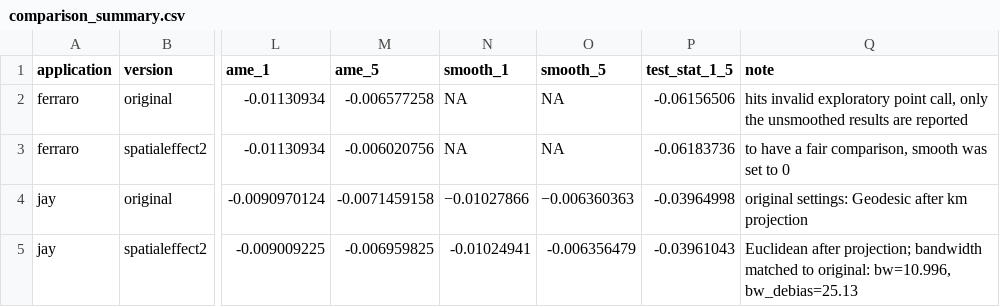
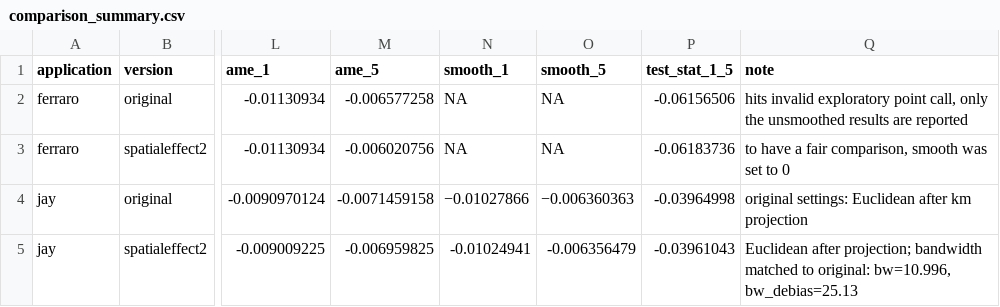
Before and after one commit to zheqiaochen/SpatialEffectPackage, a CSV file: WangSamiiChangAronow_2024_replication/application/comparison_summary.csv, drawn as a sheet; only a part is shown, gaps mark what is left out; the diff names each change by its address in the sheet, - before the commit and + after, or states it on an @@ line.

Commit message:
Update comparison_summary.csv for jay's settings

```diff
--- a/WangSamiiChangAronow_2024_replication/application/comparison_summary.csv
+++ b/WangSamiiChangAronow_2024_replication/application/comparison_summary.csv
-Q4 (note): original settings: Geodesic after km…
+Q4 (note): original settings: Euclidean after km…
```
